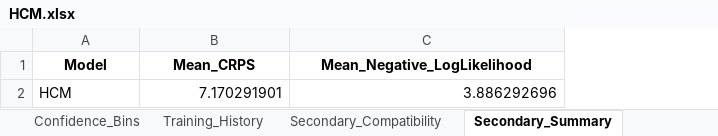
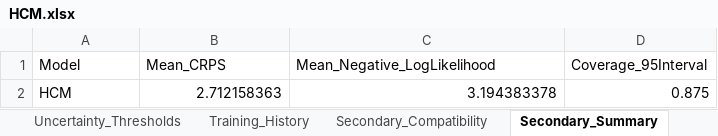
Before and after one commit to DaneshSelwal/Regression_Analysis, an Excel workbook: Data_folder/Hyperspherical_Confidence_Mapping(HCM)/HCM.xlsx, sheet Secondary_Summary, drawn as a sheet; values as stored, in another font and other column widths than the file's, no borders; the diff names each change by its address in the sheet, - before the commit and + after, or states it on an @@ line.

Commit message:
Refine HCM outputs for original scale and 95 interval

```diff
--- a/Data_folder/Hyperspherical_Confidence_Mapping(HCM)/HCM.xlsx (sheet Secondary_Summary)
+++ b/Data_folder/Hyperspherical_Confidence_Mapping(HCM)/HCM.xlsx (sheet Secondary_Summary)
+sheet tab: Uncertainty_Thresholds
+column D (Coverage_95Interval), row 2: 0.875
@@ A1:C1 bold: on → off, alignment: center → left @@
-B2 (Mean_CRPS): 7.170291901
+B2 (Mean_CRPS): 2.712158363
-C2 (Mean_Negative_LogLikelihood): 3.886292696
+C2 (Mean_Negative_LogLikelihood): 3.194383378
```
Also changed, not shown: sheet Predictions, sheet Bands_95Coverage, sheet Secondary_Compatibility, sheet Uncertainty_vs_Error, sheet Confidence_Bins, sheet Predicted_vs_Actual, 5 more sheets, other sheet tabs, charts or pictures, Data_folder/Hyperspherical_Confidence_Mapping(HCM)/Matrix Evaluation.xlsx, 1 other file.
